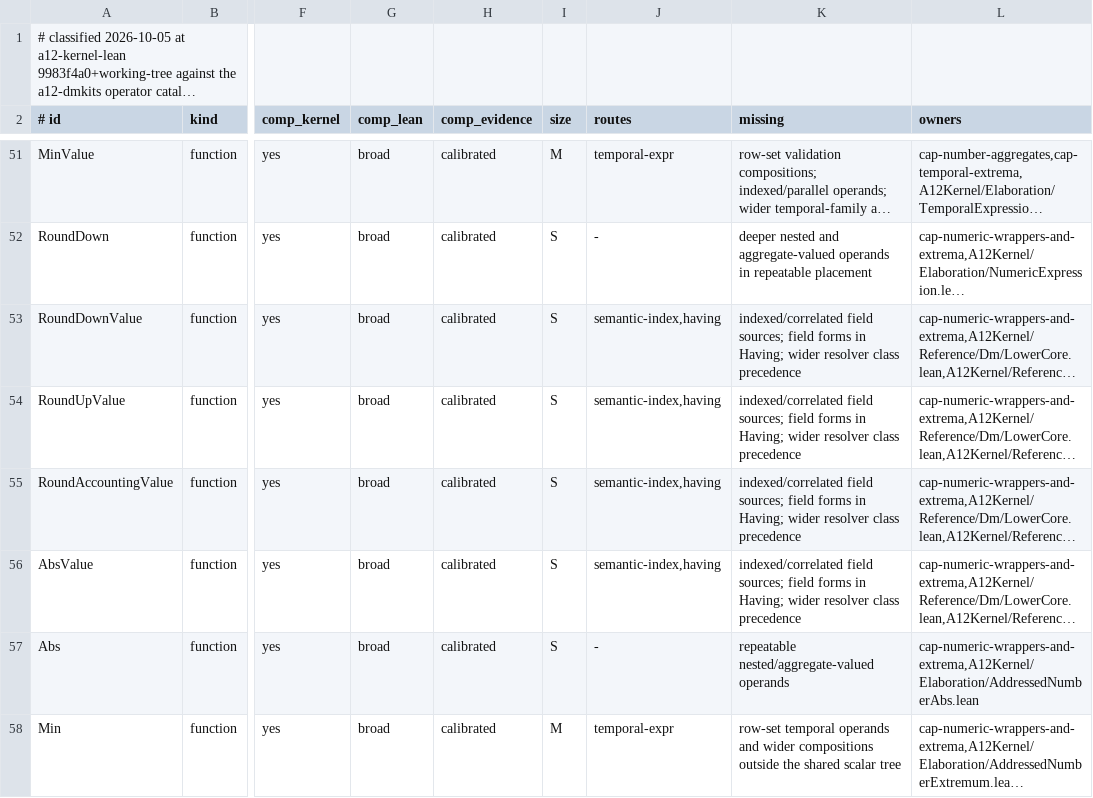
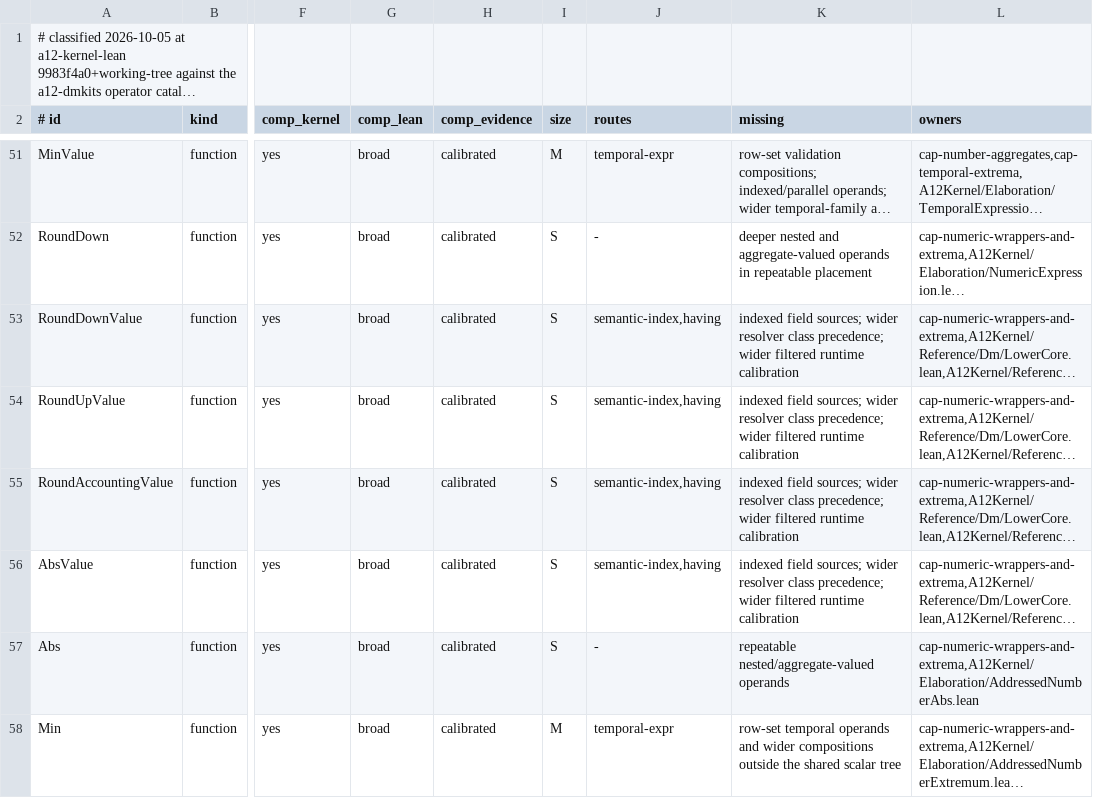
Before and after one commit to mbackschat/a12-kernel-lean, a TSV file: docs/CONFORMANCE-CONSTRUCTS.tsv, drawn as a sheet; only a part is shown, gaps mark what is left out; long unchanged cells end in …; the diff names each change by its address in the sheet, - before the commit and + after, or states it on an @@ line.

Commit message:
feat(having): admit numeric field-form functions
Route direct candidate and captured Number fields through the existing numeric expression tree. Share field-slot parsing with ordinary expressions so rounding, absolute value and digit-only field names retain their established semantics without a second evaluator.

```diff
--- a/docs/CONFORMANCE-CONSTRUCTS.tsv
+++ b/docs/CONFORMANCE-CONSTRUCTS.tsv
-K53:K56 (missing): indexed/correlated field sources; field forms in Having; wider resolver class precedence
+K53:K56 (missing): indexed field sources; wider resolver class precedence; wider filtered runtime calibration
```
Also changed, not shown: 8 other files.
